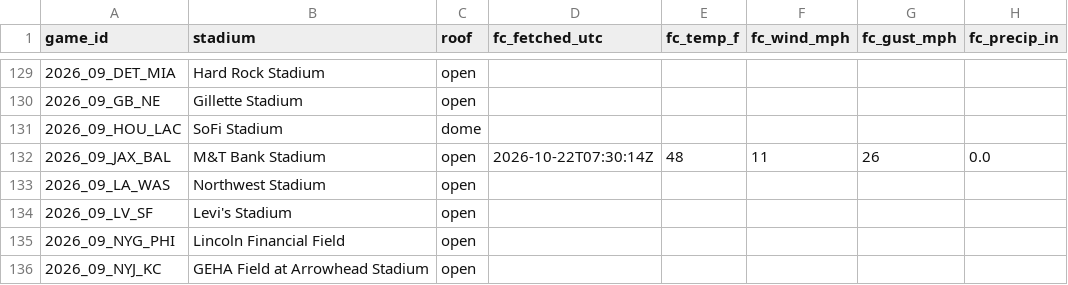
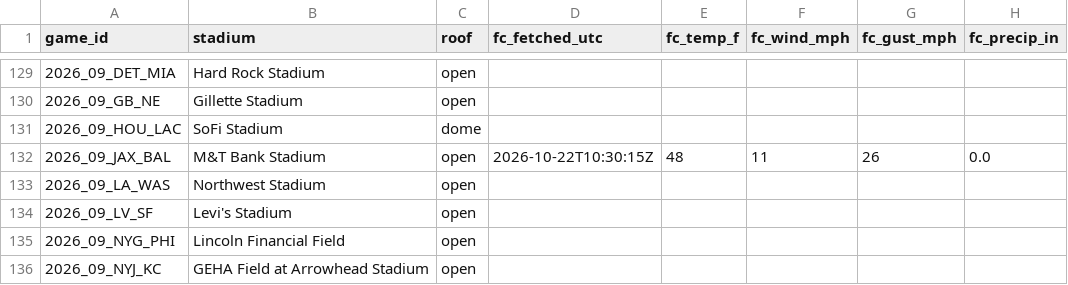
Before and after one commit to mvpeterson0-netizen/NFL-Odds-Tracker, a CSV file: data/weather.csv, drawn as a sheet; only a part is shown, gaps mark what is left out; the diff names each change by its address in the sheet, - before the commit and + after, or states it on an @@ line.

```diff
--- a/data/weather.csv
+++ b/data/weather.csv
-D132 (fc_fetched_utc): 2026-10-22T07:30:14Z
+D132 (fc_fetched_utc): 2026-10-22T10:30:15Z
```
Also changed, not shown: data/runs/2026-10.csv, data/slots.csv, 3 other files.
